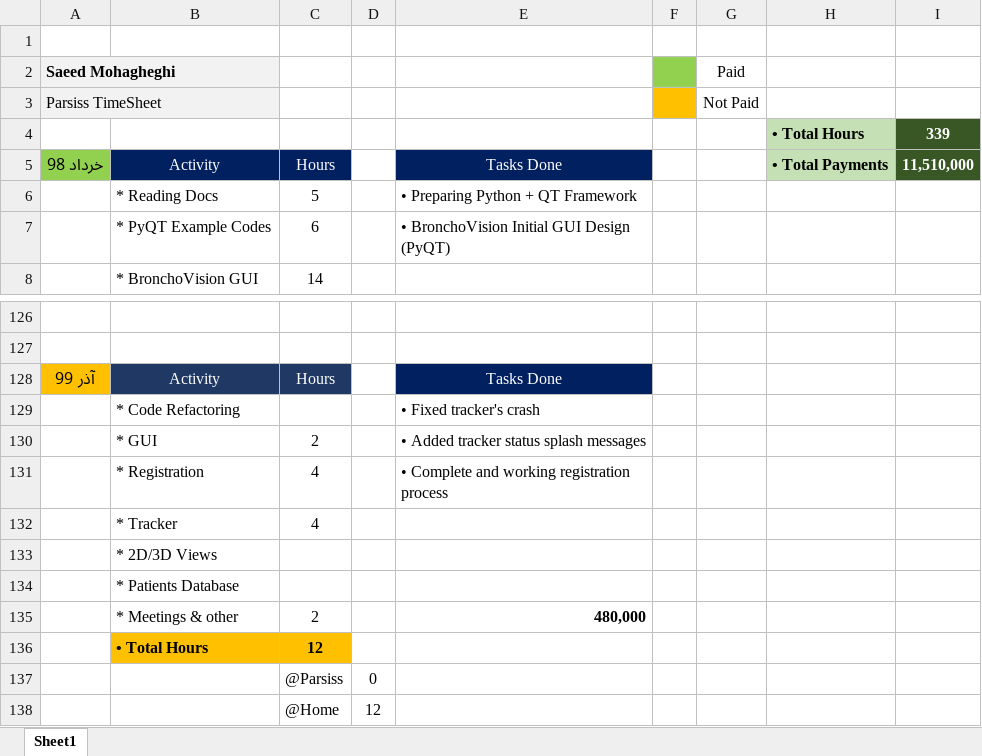
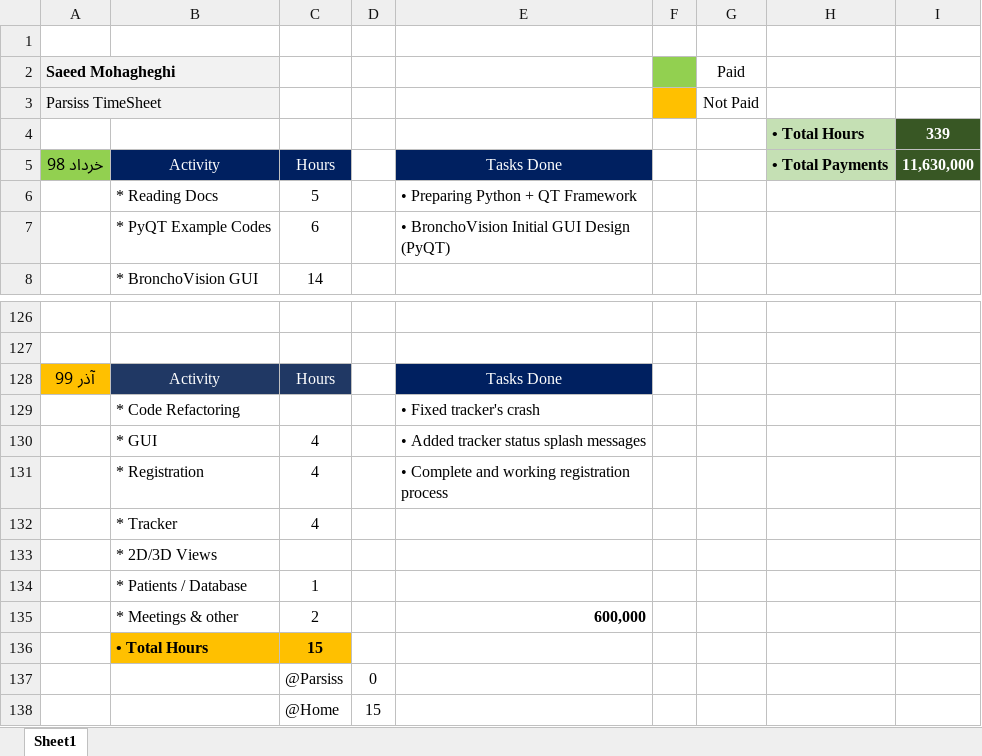
Before and after one commit to DaneshJoy/bronchoscopy, an Excel workbook: other/TimeSheet.xlsx, sheet Sheet1, drawn as a sheet; only a part is shown, gaps mark what is left out; values as stored, in another font and other column widths than the file's, no borders; removed rows and columns are numbered as before the commit, all else as after; the diff names each change by its address in the sheet, - before the commit and + after, or states it on an @@ line.

Commit message:
fixed errors in new/load/delete patients

```diff
--- a/other/TimeSheet.xlsx (sheet Sheet1)
+++ b/other/TimeSheet.xlsx (sheet Sheet1)
-I5: 11,510,000
+I5: 11,630,000
-C130: 2
+C130: 4
-row 134:  | * Patients Database
+row 134:  | * Patients / Database | 1
-E135: 480,000
+E135: 600,000
-C136: 12
+C136: 15
-D138: 12
+D138: 15
```
Also changed, not shown: 5 other files.
